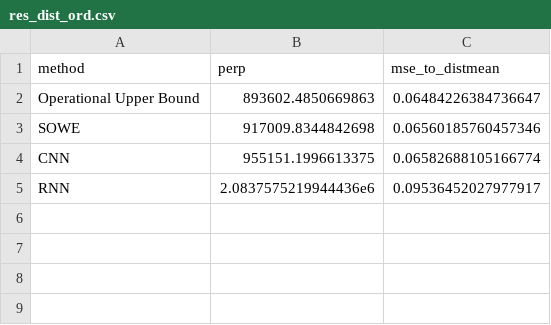
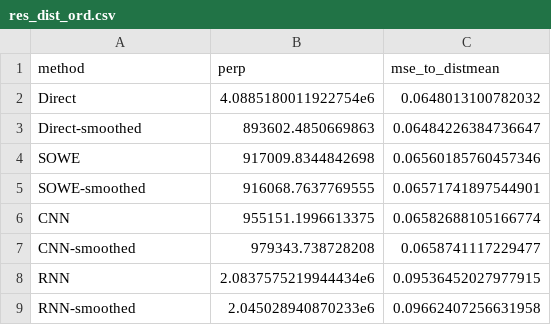
Before and after one commit to oxinabox/ColoringNames.jl, a CSV file: expr/round2/results/res_dist_ord.csv, drawn as a sheet.

```diff
--- a/expr/round2/results/res_dist_ord.csv
+++ b/expr/round2/results/res_dist_ord.csv
@@ -1,5 +1,9 @@
 "method","perp","mse_to_distmean"
-"Operational Upper Bound",893602.4850669863,0.06484226384736647
+"Direct",4.0885180011922754e6,0.0648013100782032
+"Direct-smoothed",893602.4850669863,0.06484226384736647
 "SOWE",917009.8344842698,0.06560185760457346
+"SOWE-smoothed",916068.7637769555,0.06571741897544901
 "CNN",955151.1996613375,0.06582688105166774
-"RNN",2.0837575219944436e6,0.09536452027977917
+"CNN-smoothed",979343.738728208,0.0658741117229477
+"RNN",2.0837575219944434e6,0.09536452027977915
+"RNN-smoothed",2.045028940870233e6,0.09662407256631958
```
Also changed, not shown: expr/round2/results/distpoint_extrapo.csv, expr/round2/results/distpoint_full.csv, 23 other files.
